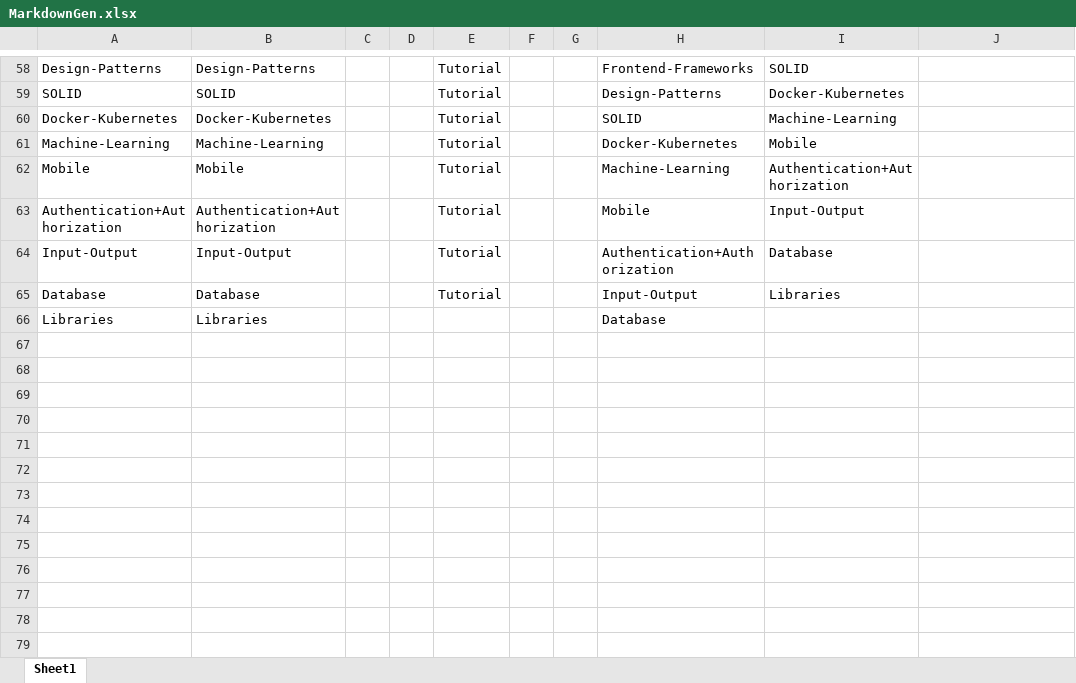
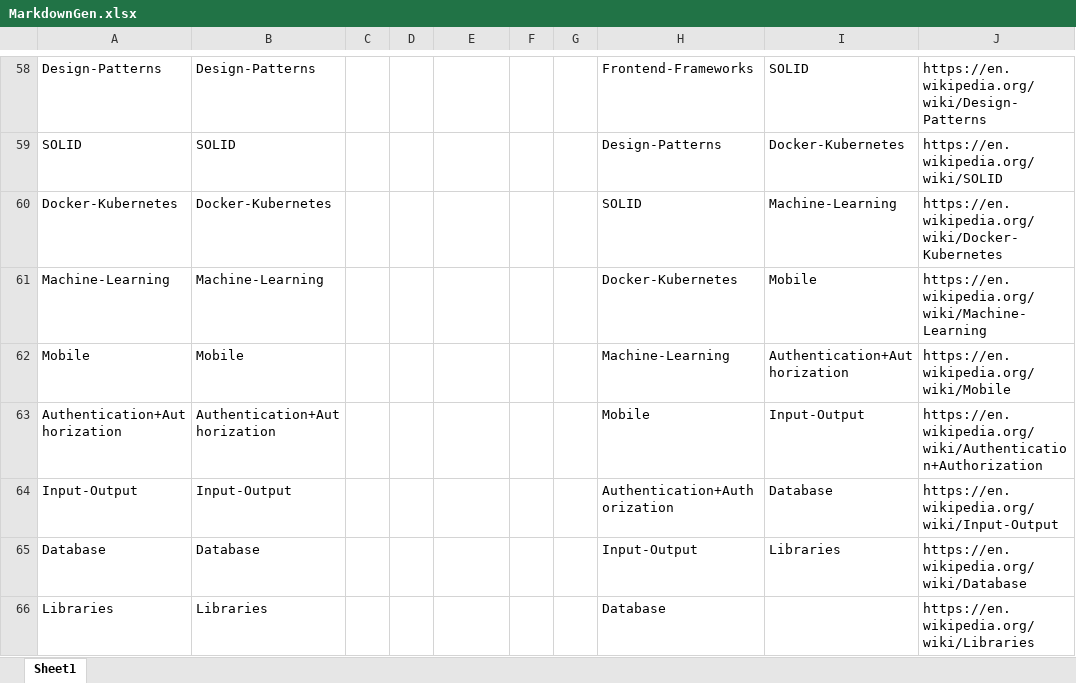
Before and after one commit to TotzkePaul/tutor, an Excel workbook: MarkdownGen.xlsx, sheet Sheet1, drawn as a sheet; only a part is shown, gaps mark what is left out; values as stored, in another font and other column widths than the file's, no borders; the diff covers the shown part only; the diff names each change by its address in the sheet, - before the commit and + after, or states it on an @@ line.

```diff
--- a/MarkdownGen.xlsx (sheet Sheet1)
+++ b/MarkdownGen.xlsx (sheet Sheet1)
-E58:E65: Tutorial
+E58:E65: (empty)
-J58: (empty)
+J58: https://en.wikipedia.org/wiki/Design-Patterns
-J59: (empty)
+J59: https://en.wikipedia.org/wiki/SOLID
-J60: (empty)
+J60: https://en.wikipedia.org/wiki/Docker-Kubernetes
-J61: (empty)
+J61: https://en.wikipedia.org/wiki/Machine-Learning
-J62: (empty)
+J62: https://en.wikipedia.org/wiki/Mobile
-J63: (empty)
+J63: https://en.wikipedia.org/wiki/Authentication+Authorization
-J64: (empty)
+J64: https://en.wikipedia.org/wiki/Input-Output
-J65: (empty)
+J65: https://en.wikipedia.org/wiki/Database
-J66: (empty)
+J66: https://en.wikipedia.org/wiki/Libraries
```
Also changed, not shown: 111 edited cells and cell formats elsewhere in this sheet, 7 other files.
